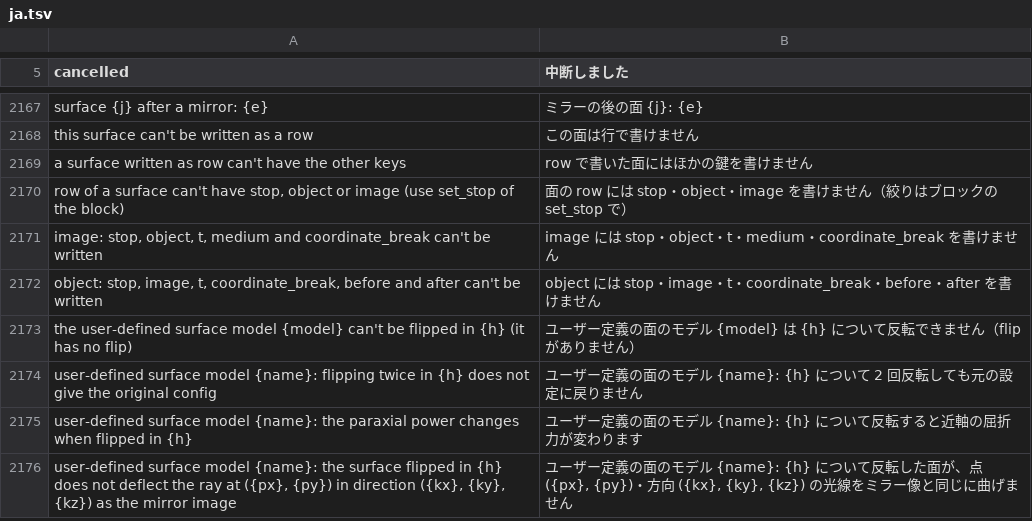
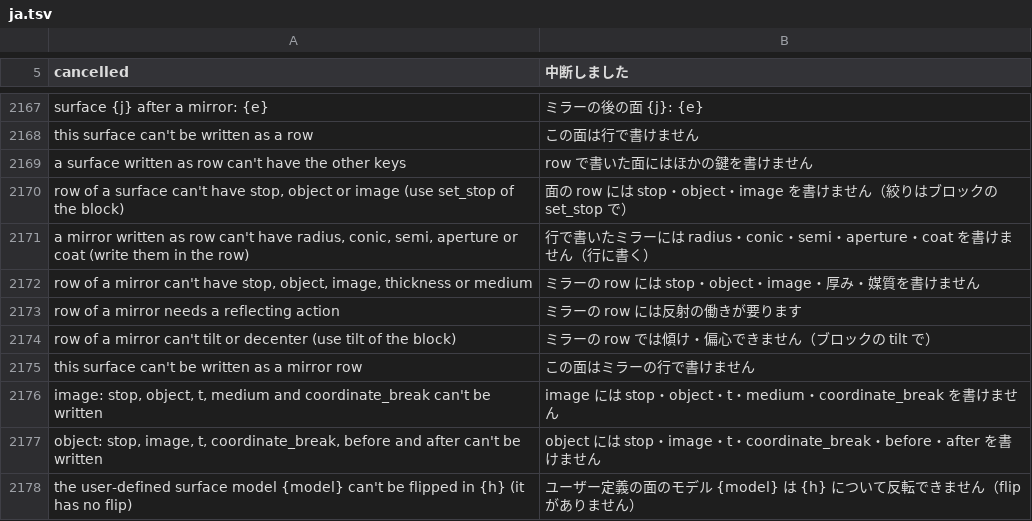
Before and after one commit to masa-iwm/lensbench, a TSV file: crates/lensbench-core/lang/ja.tsv, drawn as a sheet; only a part is shown, gaps mark what is left out; the shorter side is filled out with more unchanged rows; the diff names each change by its address in the sheet, - before the commit and + after, or states it on an @@ line.

```diff
--- a/crates/lensbench-core/lang/ja.tsv
+++ b/crates/lensbench-core/lang/ja.tsv
+row 2171: a mirror written as row can't have radius, conic, semi, aperture or coat (write them in the row) | 行で書いたミラーには radius・conic・semi・aperture・coat を書けません（行に書く）
+row 2172: row of a mirror can't have stop, object, image, thickness or medium | ミラーの row には stop・object・image・厚み・媒質を書けません
+row 2173: row of a mirror needs a reflecting action | ミラーの row には反射の働きが要ります
+row 2174: row of a mirror can't tilt or decenter (use tilt of the block) | ミラーの row では傾け・偏心できません（ブロックの tilt で）
+row 2175: this surface can't be written as a mirror row | この面はミラーの行で書けません
```
Also changed, not shown: crates/lensbench-gui/lang/ja.tsv, 14 other files.
